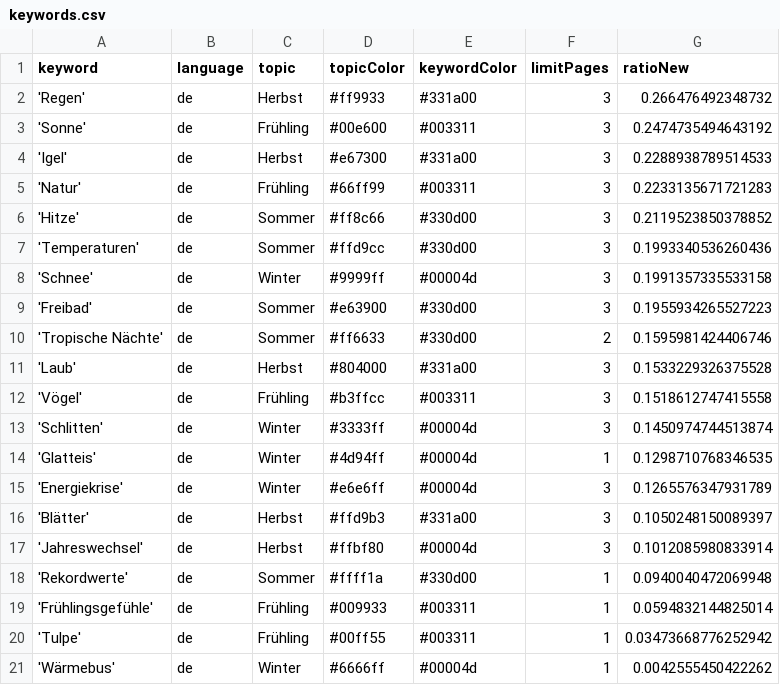
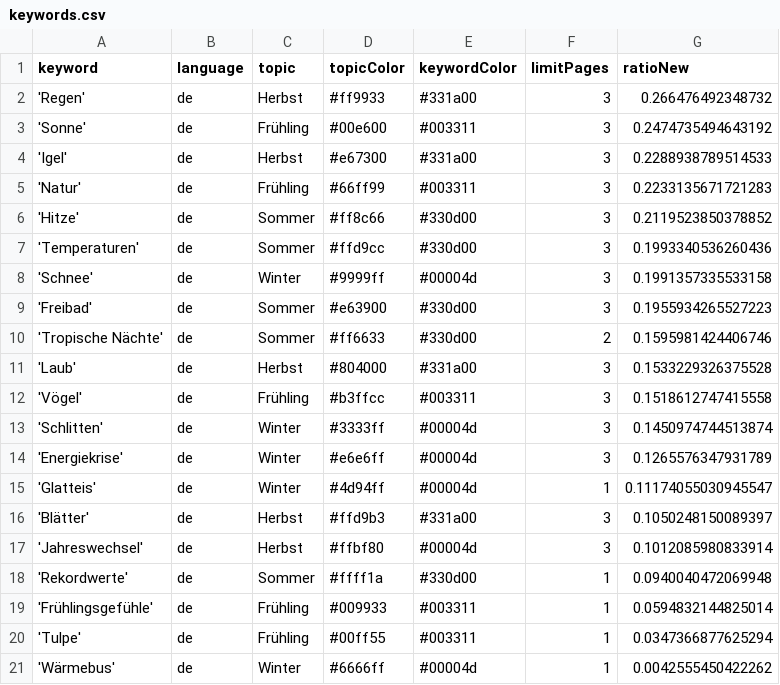
Before and after one commit to magaliekathrin-news/winterIsComing2, a CSV file: keywords.csv, drawn as a sheet.

Commit message:
Commit from GitHub Actions (harvest:0.0)

```diff
--- a/keywords.csv
+++ b/keywords.csv
@@ -13,4 +13,4 @@ keyword,language,topic,topicColor,keywordColor,limitPages,ratioNew
 'Schlitten',de,Winter,#3333ff,#00004d,3,0.1450974744513874
-'Glatteis',de,Winter,#4d94ff,#00004d,1,0.1298710768346535
 'Energiekrise',de,Winter,#e6e6ff,#00004d,3,0.1265576347931789
+'Glatteis',de,Winter,#4d94ff,#00004d,1,0.11174055030945547
 'Blätter',de,Herbst,#ffd9b3,#331a00,3,0.1050248150089397
@@ -19,3 +19,3 @@ keyword,language,topic,topicColor,keywordColor,limitPages,ratioNew
 'Frühlingsgefühle',de,Frühling,#009933,#003311,1,0.0594832144825014
-'Tulpe',de,Frühling,#00ff55,#003311,1,0.03473668776252942
+'Tulpe',de,Frühling,#00ff55,#003311,1,0.0347366877625294
 'Wärmebus',de,Winter,#6666ff,#00004d,1,0.0042555450422262
```
